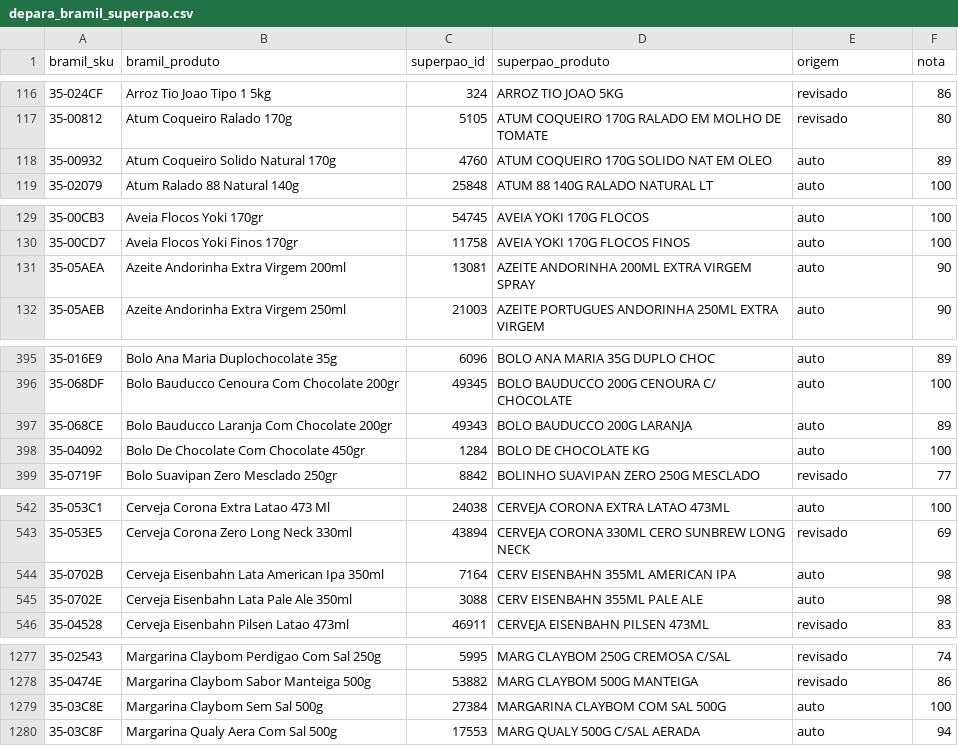
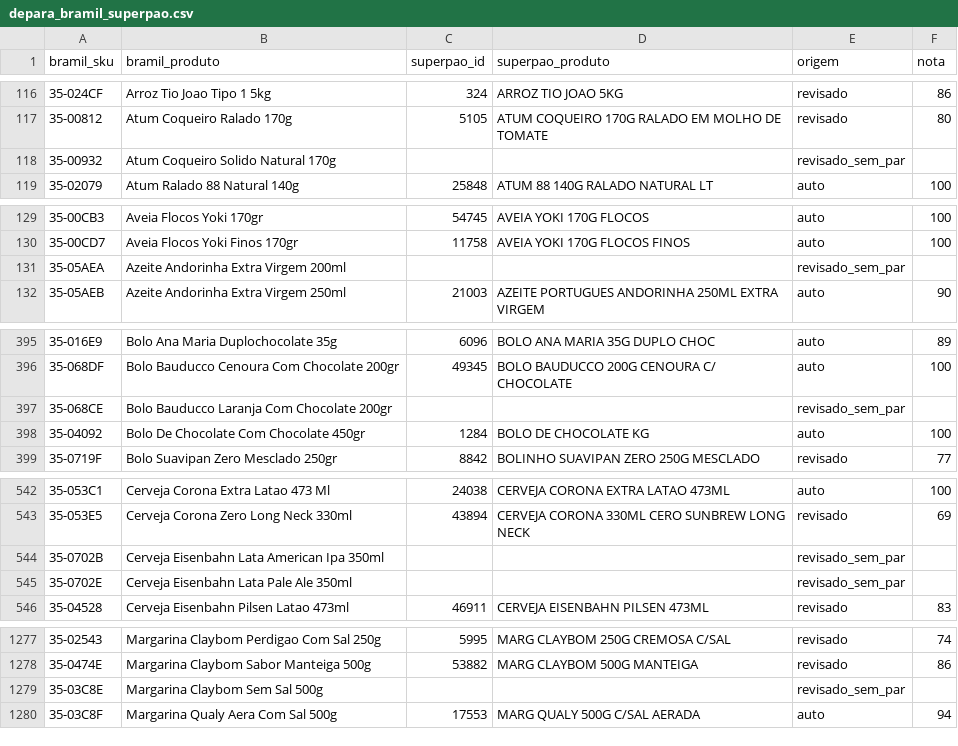
Before and after one commit to lmieli/reverse-api-engineer, a CSV file: scripts/depara_bramil_superpao.csv, drawn as a sheet; only a part is shown, gaps mark what is left out; the diff covers the shown part only.

```diff
--- a/scripts/depara_bramil_superpao.csv
+++ b/scripts/depara_bramil_superpao.csv
@@ -117,3 +117,3 @@ bramil_sku,bramil_produto,superpao_id,superpao_produto,origem,nota
 35-00812,Atum Coqueiro Ralado 170g,5105,ATUM COQUEIRO 170G RALADO EM MOLHO DE TOMATE,revisado,80
-35-00932,Atum Coqueiro Solido Natural 170g,4760,ATUM COQUEIRO 170G SOLIDO NAT EM OLEO,auto,89
+35-00932,Atum Coqueiro Solido Natural 170g,,,revisado_sem_par,
 35-02079,Atum Ralado 88 Natural 140g,25848,ATUM 88 140G RALADO NATURAL LT,auto,100
@@ -130,3 +130,3 @@ bramil_sku,bramil_produto,superpao_id,superpao_produto,origem,nota
 35-00CD7,Aveia Flocos Yoki Finos 170gr,11758,AVEIA YOKI 170G FLOCOS FINOS,auto,100
-35-05AEA,Azeite Andorinha Extra Virgem 200ml,13081,AZEITE ANDORINHA 200ML EXTRA VIRGEM SPRAY,auto,90
+35-05AEA,Azeite Andorinha Extra Virgem 200ml,,,revisado_sem_par,
 35-05AEB,Azeite Andorinha Extra Virgem 250ml,21003,AZEITE PORTUGUES ANDORINHA 250ML EXTRA VIRGEM,auto,90
@@ -396,3 +396,3 @@ bramil_sku,bramil_produto,superpao_id,superpao_produto,origem,nota
 35-068DF,Bolo Bauducco Cenoura Com Chocolate 200gr,49345,BOLO BAUDUCCO 200G CENOURA C/ CHOCOLATE,auto,100
-35-068CE,Bolo Bauducco Laranja Com Chocolate 200gr,49343,BOLO BAUDUCCO 200G LARANJA,auto,89
+35-068CE,Bolo Bauducco Laranja Com Chocolate 200gr,,,revisado_sem_par,
 35-04092,Bolo De Chocolate Com Chocolate 450gr,1284,BOLO DE CHOCOLATE KG,auto,100
@@ -543,4 +543,4 @@ bramil_sku,bramil_produto,superpao_id,superpao_produto,origem,nota
 35-053E5,Cerveja Corona Zero Long Neck 330ml,43894,CERVEJA CORONA 330ML CERO SUNBREW LONG NECK,revisado,69
-35-0702B,Cerveja Eisenbahn Lata American Ipa 350ml,7164,CERV EISENBAHN 355ML AMERICAN IPA,auto,98
-35-0702E,Cerveja Eisenbahn Lata Pale Ale 350ml,3088,CERV EISENBAHN 355ML PALE ALE,auto,98
+35-0702B,Cerveja Eisenbahn Lata American Ipa 350ml,,,revisado_sem_par,
+35-0702E,Cerveja Eisenbahn Lata Pale Ale 350ml,,,revisado_sem_par,
 35-04528,Cerveja Eisenbahn Pilsen Latao 473ml,46911,CERVEJA EISENBAHN PILSEN 473ML,revisado,83
@@ -1278,3 +1278,3 @@ bramil_sku,bramil_produto,superpao_id,superpao_produto,origem,nota
 35-0474E,Margarina Claybom Sabor Manteiga 500g,53882,MARG CLAYBOM 500G MANTEIGA,revisado,86
-35-03C8E,Margarina Claybom Sem Sal 500g,27384,MARGARINA CLAYBOM COM SAL 500G,auto,100
+35-03C8E,Margarina Claybom Sem Sal 500g,,,revisado_sem_par,
 35-03C8F,Margarina Qualy Aera Com Sal 500g,17553,MARG QUALY 500G C/SAL AERADA,auto,94
```
Also changed, not shown: 23 added rows and 32 edited cells elsewhere in this file, 1 other file.
